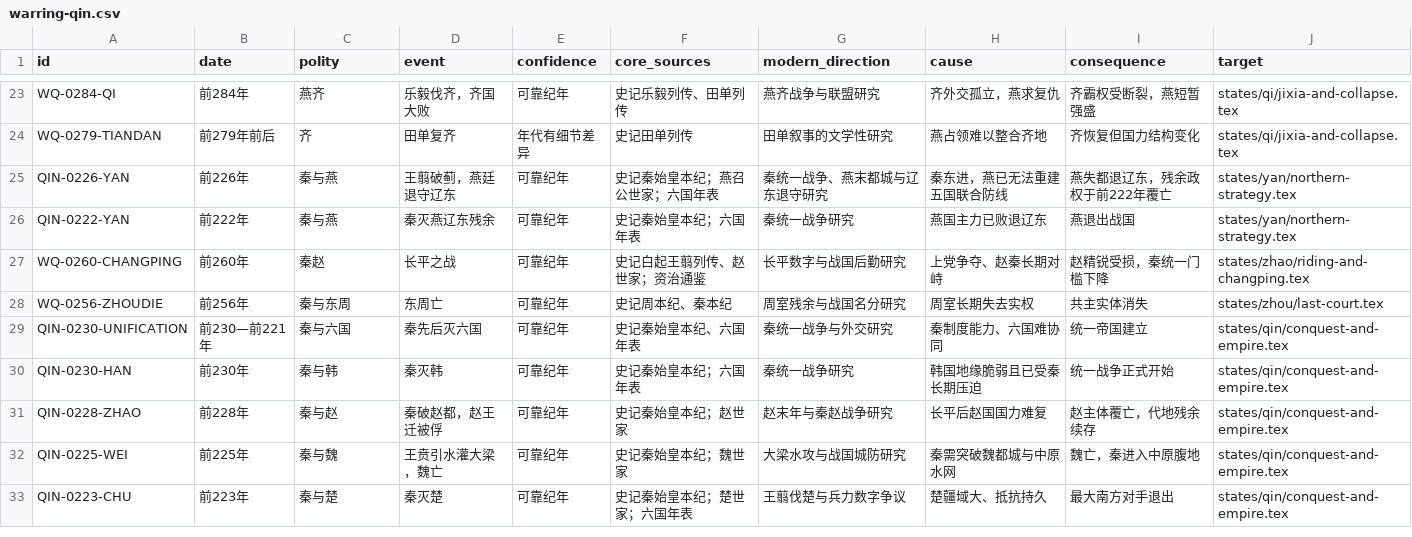
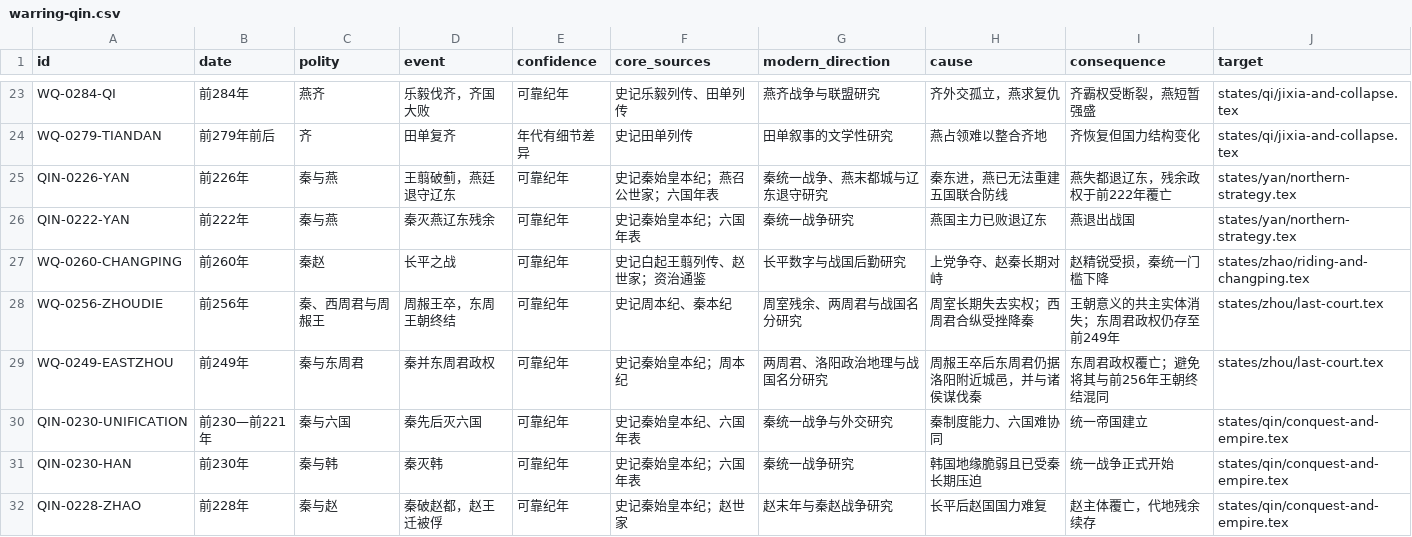
Before and after one commit to szylover/knowledge-library, a CSV file: china-chronicle-book/data/event-ledger/warring-qin.csv, drawn as a sheet; only a part is shown, gaps mark what is left out; the shorter side is filled out with more unchanged rows.

```diff
--- a/china-chronicle-book/data/event-ledger/warring-qin.csv
+++ b/china-chronicle-book/data/event-ledger/warring-qin.csv
@@ -27,3 +27,4 @@ QIN-0222-YAN,"前222年",秦与燕,"秦灭燕辽东残余",可靠纪年,"史记
 WQ-0260-CHANGPING,"前260年",秦赵,"长平之战",可靠纪年,"史记白起王翦列传、赵世家；资治通鉴","长平数字与战国后勤研究","上党争夺、赵秦长期对峙","赵精锐受损，秦统一门槛下降","states/zhao/riding-and-changping.tex"
-WQ-0256-ZHOUDIE,"前256年",秦与东周,"东周亡",可靠纪年,"史记周本纪、秦本纪","周室残余与战国名分研究","周室长期失去实权","共主实体消失","states/zhou/last-court.tex"
+WQ-0256-ZHOUDIE,"前256年",秦、西周君与周赧王,"周赧王卒，东周王朝终结",可靠纪年,"史记周本纪、秦本纪","周室残余、两周君与战国名分研究","周室长期失去实权；西周君合纵受挫降秦","王朝意义的共主实体消失；东周君政权仍存至前249年","states/zhou/last-court.tex"
+WQ-0249-EASTZHOU,"前249年",秦与东周君,"秦并东周君政权",可靠纪年,"史记秦始皇本纪；周本纪","两周君、洛阳政治地理与战国名分研究","周赧王卒后东周君仍据洛阳附近城邑，并与诸侯谋伐秦","东周君政权覆亡；避免将其与前256年王朝终结混同","states/zhou/last-court.tex"
 QIN-0230-UNIFICATION,"前230—前221年",秦与六国,"秦先后灭六国",可靠纪年,"史记秦始皇本纪、六国年表","秦统一战争与外交研究","秦制度能力、六国难协同","统一帝国建立","states/qin/conquest-and-empire.tex"
```
Also changed, not shown: 3 other files.
